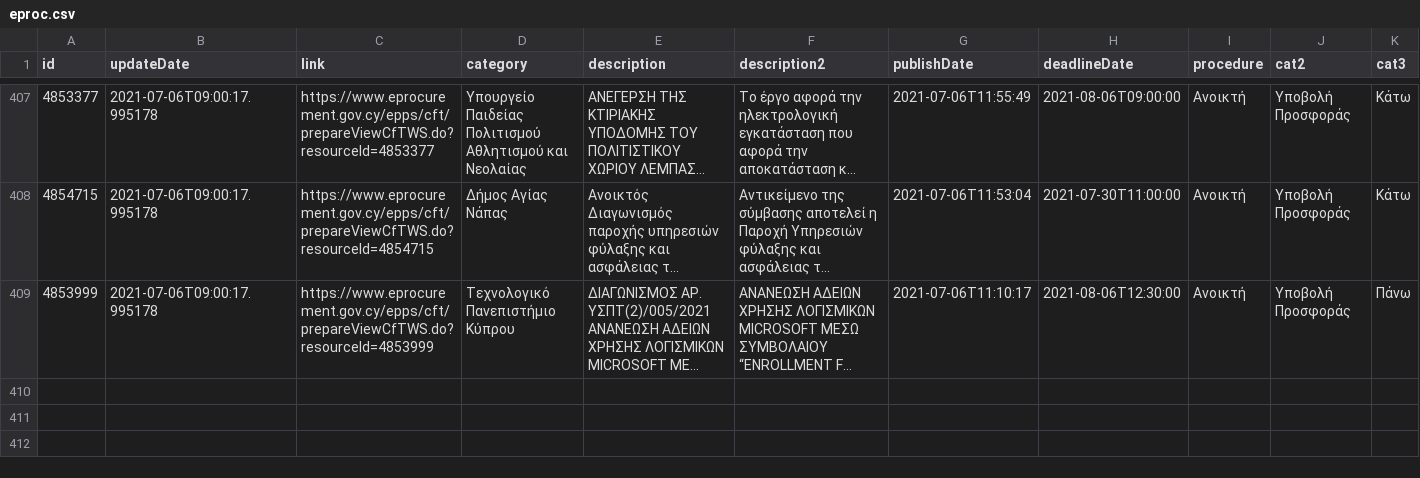
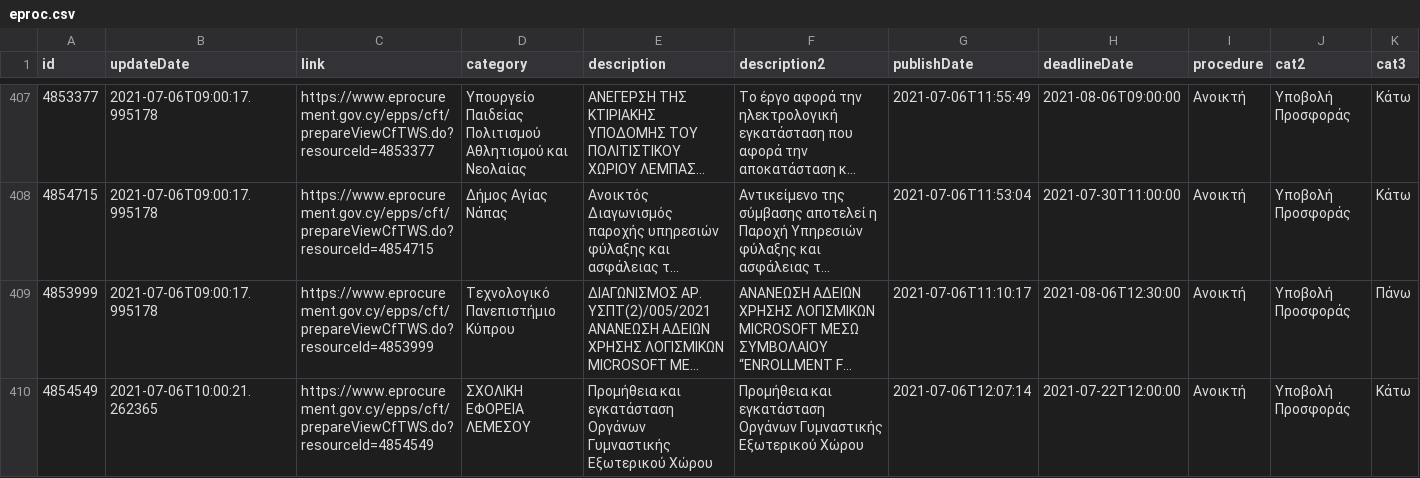
Before and after one commit to kapiosk/eprocurement, a CSV file: eproc.csv, drawn as a sheet; only a part is shown, gaps mark what is left out; long unchanged cells end in …; rows hold the shown columns only; the diff covers the shown part only; the diff names each change by its address in the sheet, - before the commit and + after, or states it on an @@ line.

Commit message:
bot

```diff
--- a/eproc.csv
+++ b/eproc.csv
+row 410: 4854549 | 2021-07-06T10:00:21.262365 | https://www.eprocurement.gov.cy/epps/cft/prepareViewCfTWS.do?resourceId=4854549 | ΣΧΟΛΙΚΗ ΕΦΟΡΕΙΑ ΛΕΜΕΣΟΥ | Προμήθεια και εγκατάσταση Οργάνων Γυμναστικής Εξωτερικού Χώρου | Προμήθεια και εγκατάσταση Οργάνων Γυμναστικής Εξωτερικού Χώρου | 2021-07-06T12:07:14 | 2021-07-22T12:00:00 | Ανοικτή | Υποβολή Προσφοράς | Κάτω
```
Also changed, not shown: 1 added row elsewhere in this file.
